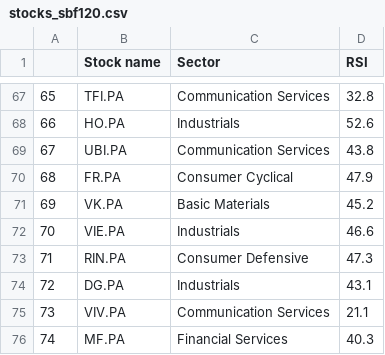
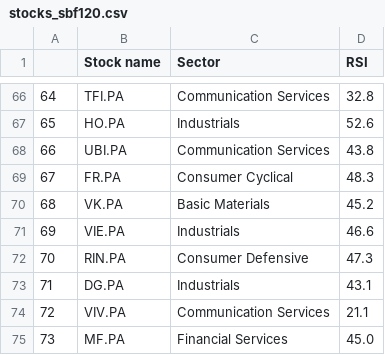
Before and after one commit to stockscreenerMM/stockscreenerMM.github.io, a CSV file: data/stocks_sbf120.csv, drawn as a sheet; only a part is shown, gaps mark what is left out; addresses are those after the commit; the diff covers the shown part only; the diff names each change by its address in the sheet, - before the commit and + after, or states it on an @@ line.

```diff
--- a/data/stocks_sbf120.csv
+++ b/data/stocks_sbf120.csv
@@ column A renumbered from row 62 down @@
-D69 (RSI): 47.9
+D69 (RSI): 48.3
-D75 (RSI): 40.3
+D75 (RSI): 45.0
```
Also changed, not shown: 1 removed row and 5 edited cells elsewhere in this file, 1 other file.
